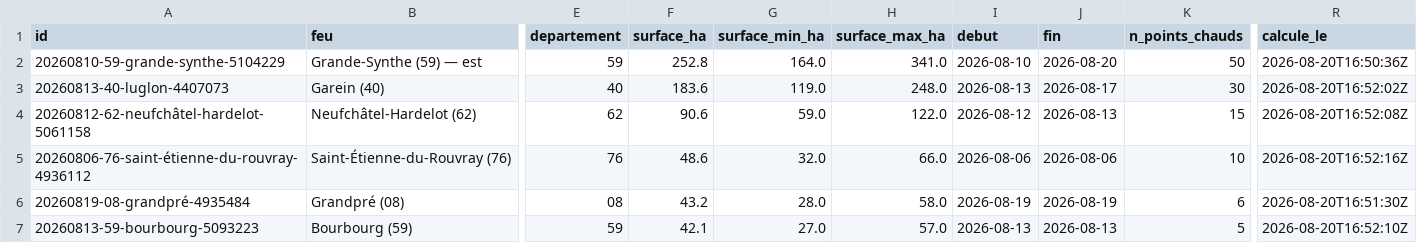
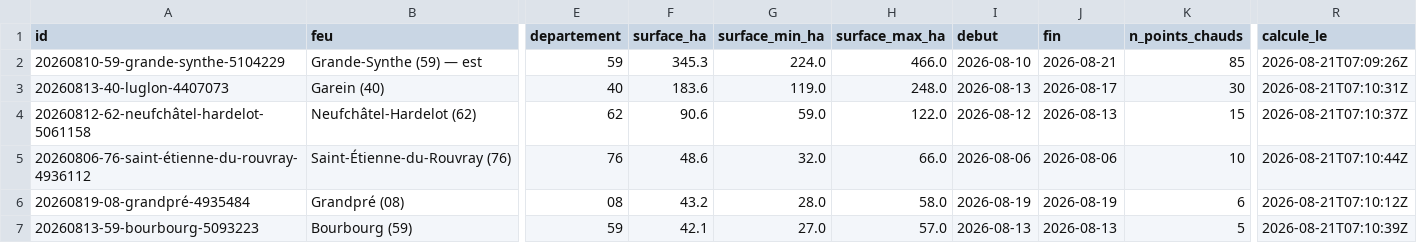
Before and after one commit to r0bp3nguin/brulis, a CSV file: site/data/feux.csv, drawn as a sheet; only a part is shown, gaps mark what is left out; the diff covers the shown part only; the diff names each change by its address in the sheet, - before the commit and + after, or states it on an @@ line.

```diff
--- a/site/data/feux.csv
+++ b/site/data/feux.csv
-F2 (surface_ha): 252.8
+F2 (surface_ha): 345.3
-G2 (surface_min_ha): 164.0
+G2 (surface_min_ha): 224.0
-H2 (surface_max_ha): 341.0
+H2 (surface_max_ha): 466.0
-J2 (fin): 2026-08-20
+J2 (fin): 2026-08-21
-K2 (n_points_chauds): 50
+K2 (n_points_chauds): 85
-R2 (calcule_le): 2026-08-20T16:50:36Z
+R2 (calcule_le): 2026-08-21T07:09:26Z
-R3 (calcule_le): 2026-08-20T16:52:02Z
+R3 (calcule_le): 2026-08-21T07:10:31Z
-R4 (calcule_le): 2026-08-20T16:52:08Z
+R4 (calcule_le): 2026-08-21T07:10:37Z
-R5 (calcule_le): 2026-08-20T16:52:16Z
+R5 (calcule_le): 2026-08-21T07:10:44Z
-R6 (calcule_le): 2026-08-20T16:51:30Z
+R6 (calcule_le): 2026-08-21T07:10:12Z
-R7 (calcule_le): 2026-08-20T16:52:10Z
+R7 (calcule_le): 2026-08-21T07:10:39Z
```
Also changed, not shown: 1 added row and 23 edited cells elsewhere in this file, 33 other files.
